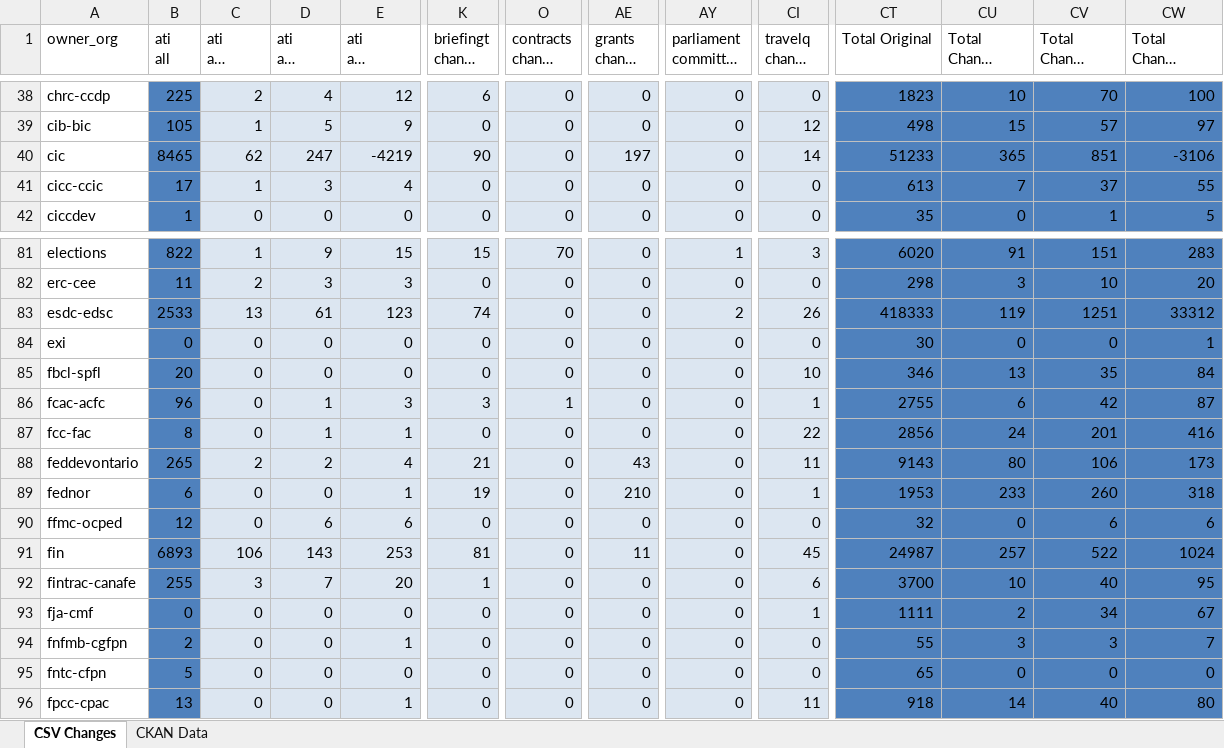
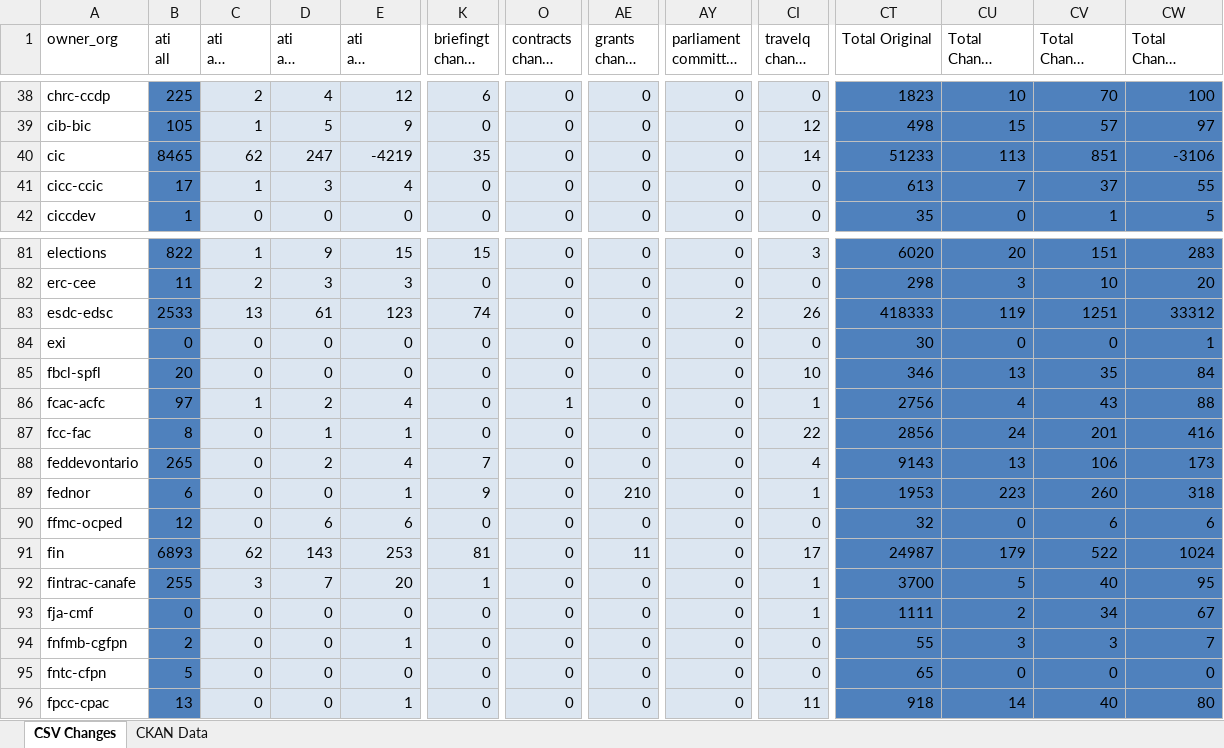
Before and after one commit to open-data/analytics-corporate-reporting, an Excel workbook: PD_CHANGES_RPT/PD_Activity.xlsx, sheet CSV Changes, drawn as a sheet; only a part is shown, gaps mark what is left out; long unchanged cells end in …; values as stored, in another font and other column widths than the file's, no borders; the diff covers the shown part only; the diff names each change by its address in the sheet, - before the commit and + after, or states it on an @@ line.

```diff
--- a/PD_CHANGES_RPT/PD_Activity.xlsx (sheet CSV Changes)
+++ b/PD_CHANGES_RPT/PD_Activity.xlsx (sheet CSV Changes)
-K40 (briefingt change 30-days): 90
+K40 (briefingt change 30-days): 35
-AE40 (grants change 30-days): 197
+AE40 (grants change 30-days): 0
-CU40 (Total Change 30-days): 365
+CU40 (Total Change 30-days): 113
-O81 (contracts change 30-days): 70
+O81 (contracts change 30-days): 0
-AY81: 1
+AY81: 0
-CU81 (Total Change 30-days): 91
+CU81 (Total Change 30-days): 20
-B86 (ati all): 96
+B86 (ati all): 97
-C86 (ati all change 30-days): 0
+C86 (ati all change 30-days): 1
-D86 (ati all change 90-days): 1
+D86 (ati all change 90-days): 2
-E86 (ati all change 6-months): 3
+E86 (ati all change 6-months): 4
-K86 (briefingt change 30-days): 3
+K86 (briefingt change 30-days): 0
-CT86 (Total Original): 2755
+CT86 (Total Original): 2756
-CU86 (Total Change 30-days): 6
+CU86 (Total Change 30-days): 4
-CV86 (Total Change 90-days): 42
+CV86 (Total Change 90-days): 43
-CW86 (Total Change 6-months): 87
+CW86 (Total Change 6-months): 88
-C88 (ati all change 30-days): 2
+C88 (ati all change 30-days): 0
-K88 (briefingt change 30-days): 21
+K88 (briefingt change 30-days): 7
-AE88 (grants change 30-days): 43
+AE88 (grants change 30-days): 0
-CI88 (travelq change 30-days): 11
+CI88 (travelq change 30-days): 4
-CU88 (Total Change 30-days): 80
+CU88 (Total Change 30-days): 13
-K89 (briefingt change 30-days): 19
+K89 (briefingt change 30-days): 9
-CU89 (Total Change 30-days): 233
+CU89 (Total Change 30-days): 223
-C91 (ati all change 30-days): 106
+C91 (ati all change 30-days): 62
-CI91 (travelq change 30-days): 45
+CI91 (travelq change 30-days): 17
-CU91 (Total Change 30-days): 257
+CU91 (Total Change 30-days): 179
-CI92 (travelq change 30-days): 6
+CI92 (travelq change 30-days): 1
-CU92 (Total Change 30-days): 10
+CU92 (Total Change 30-days): 5
```
Also changed, not shown: 328 edited cells elsewhere in this sheet, sheet CKAN Data, 2 other files.
